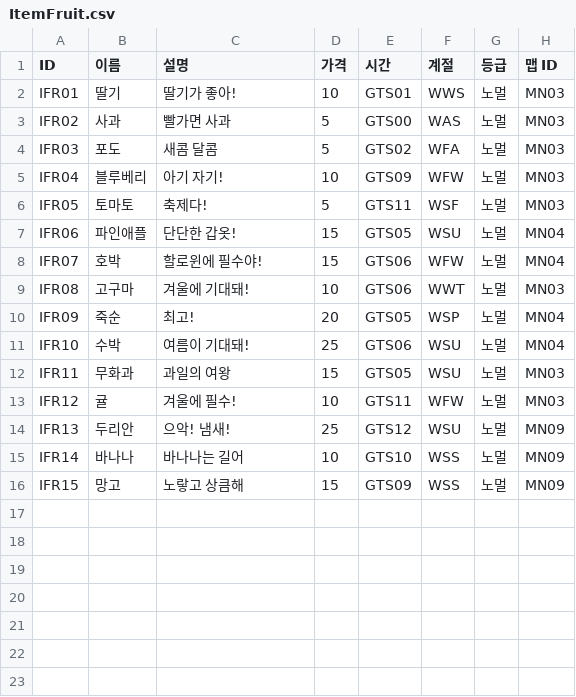
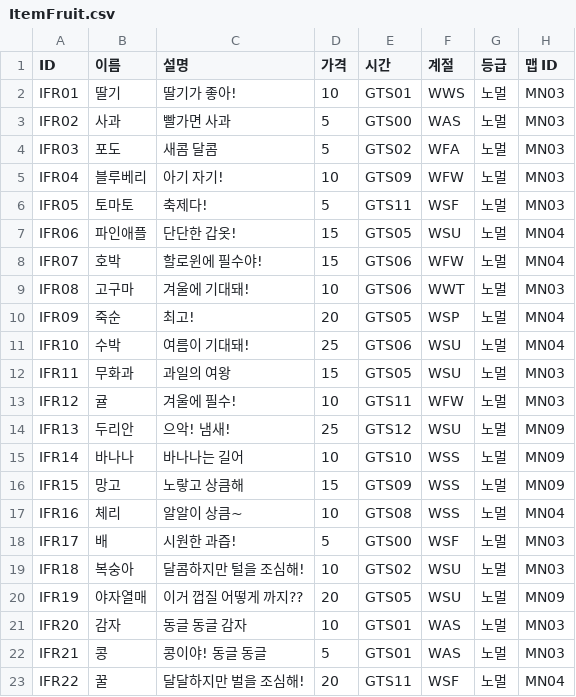
Before and after one commit to dlackdanr777/Project-Panda, a CSV file: Assets/Resources/ItemFruit.csv, drawn as a sheet; the diff names each change by its address in the sheet, - before the commit and + after, or states it on an @@ line.

```diff
--- a/Assets/Resources/ItemFruit.csv
+++ b/Assets/Resources/ItemFruit.csv
+row 17: IFR16 | 체리 | 알알이 상큼~ | 10 | GTS08 | WSS | 노멀 | MN04
+row 18: IFR17 | 배 | 시원한 과즙! | 5 | GTS00 | WSF | 노멀 | MN03
+row 19: IFR18 | 복숭아 | 달콤하지만 털을 조심해! | 10 | GTS02 | WSU | 노멀 | MN03
+row 20: IFR19 | 야자열매 | 이거 껍질 어떻게 까지?? | 20 | GTS05 | WSU | 노멀 | MN09
+row 21: IFR20 | 감자 | 동글 동글 감자 | 10 | GTS01 | WAS | 노멀 | MN03
+row 22: IFR21 | 콩 | 콩이야! 동글 동글 | 5 | GTS01 | WAS | 노멀 | MN03
+row 23: IFR22 | 꿀 | 달달하지만 벌을 조심해! | 20 | GTS11 | WSF | 노멀 | MN04
```
Also changed, not shown: Assets/Resources/ItemBug.csv, 19 other files.
